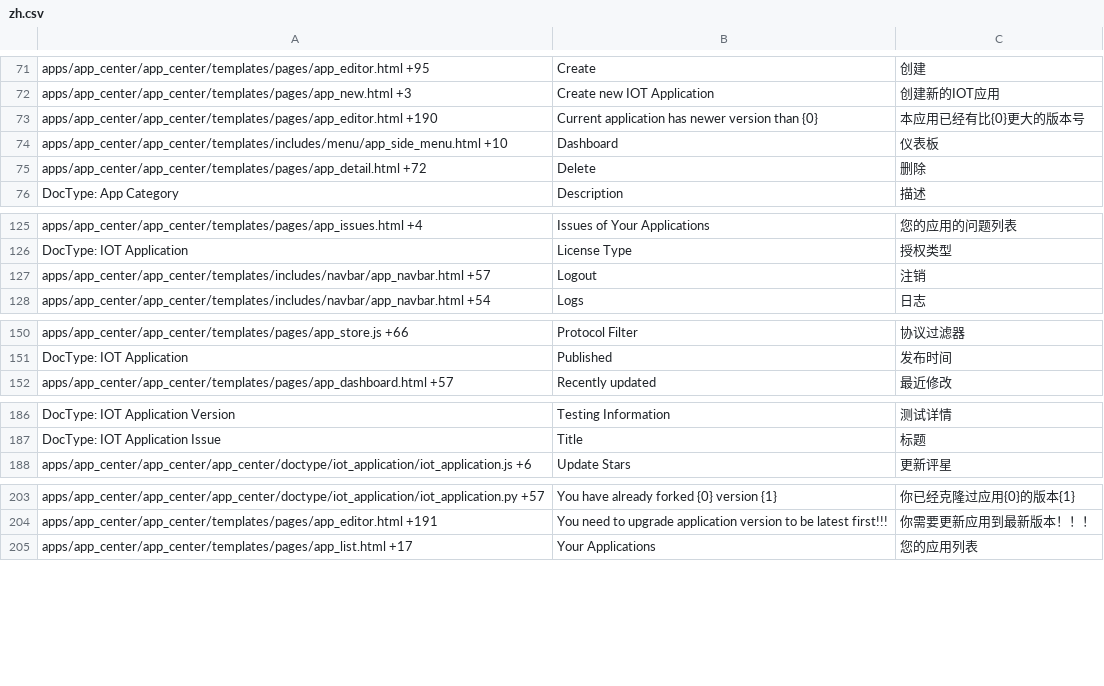
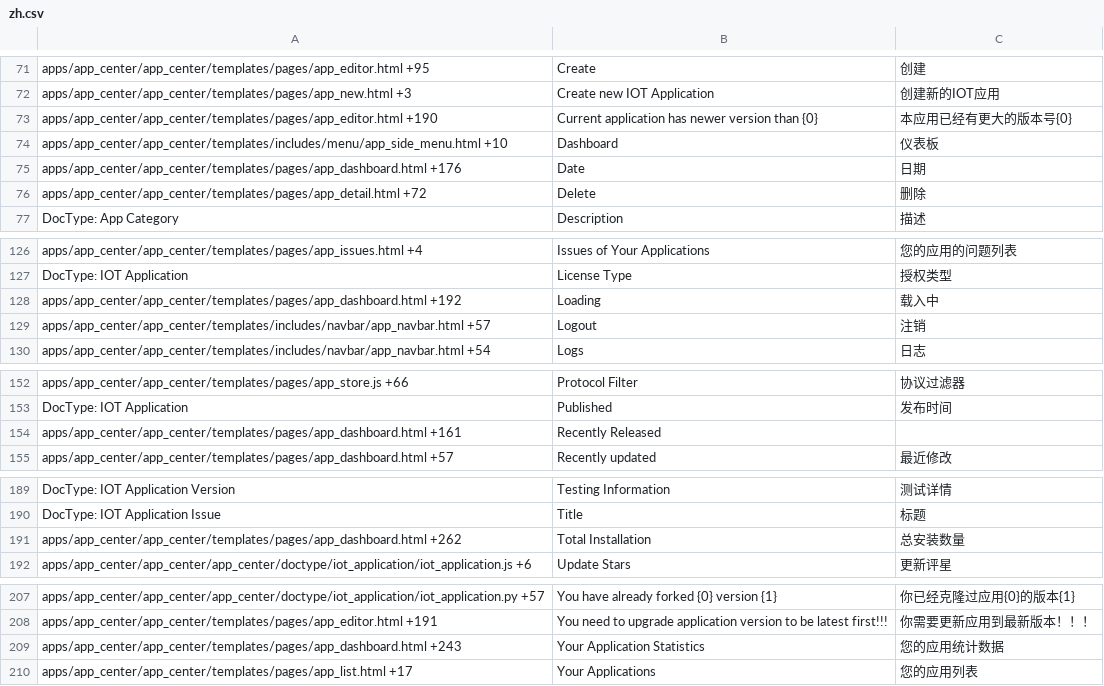
Before and after one commit to srdgame/frappe_app_center, a CSV file: app_center/translations/zh.csv, drawn as a sheet; only a part is shown, gaps mark what is left out; the diff covers the shown part only.

```diff
--- a/app_center/translations/zh.csv
+++ b/app_center/translations/zh.csv
@@ -72,4 +72,5 @@ apps/app_center/app_center/templates/pages/app_editor.html +95,Create,创建
 apps/app_center/app_center/templates/pages/app_new.html +3,Create new IOT Application,创建新的IOT应用
-apps/app_center/app_center/templates/pages/app_editor.html +190,Current application has newer version than {0},本应用已经有比{0}更大的版本号
+apps/app_center/app_center/templates/pages/app_editor.html +190,Current application has newer version than {0},本应用已经有更大的版本号{0}
 apps/app_center/app_center/templates/includes/menu/app_side_menu.html +10,Dashboard,仪表板
+apps/app_center/app_center/templates/pages/app_dashboard.html +176,Date,日期
 apps/app_center/app_center/templates/pages/app_detail.html +72,Delete,删除
@@ -126,2 +127,3 @@ apps/app_center/app_center/templates/pages/app_issues.html +4,Issues of Your App
 DocType: IOT Application,License Type,授权类型
+apps/app_center/app_center/templates/pages/app_dashboard.html +192,Loading,载入中
 apps/app_center/app_center/templates/includes/navbar/app_navbar.html +57,Logout,注销
@@ -151,2 +153,3 @@ apps/app_center/app_center/templates/pages/app_store.js +66,Protocol Filter,协
 DocType: IOT Application,Published,发布时间
+apps/app_center/app_center/templates/pages/app_dashboard.html +161,Recently Released,
 apps/app_center/app_center/templates/pages/app_dashboard.html +57,Recently updated,最近修改
@@ -187,2 +190,3 @@ DocType: IOT Application Version,Testing Information,测试详情
 DocType: IOT Application Issue,Title,标题
+apps/app_center/app_center/templates/pages/app_dashboard.html +262,Total Installation,总安装数量
 apps/app_center/app_center/app_center/doctype/iot_application/iot_application.js +6,Update Stars,更新评星
@@ -204,2 +208,3 @@ apps/app_center/app_center/app_center/doctype/iot_application/iot_application.py
 apps/app_center/app_center/templates/pages/app_editor.html +191,You need to upgrade application version to be latest first!!!,你需要更新应用到最新版本！！！
+apps/app_center/app_center/templates/pages/app_dashboard.html +243,Your Application Statistics,您的应用统计数据
 apps/app_center/app_center/templates/pages/app_list.html +17,Your Applications,您的应用列表
```
Also changed, not shown: 3 edited cells elsewhere in this file, app_center/translations/en-US.csv, app_center/translations/en.csv, 1 other file.
